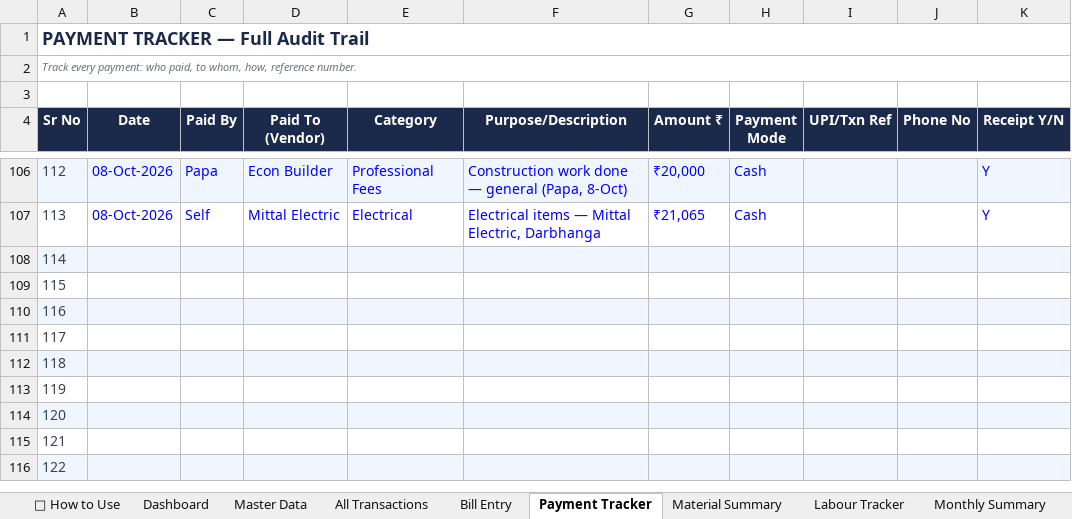
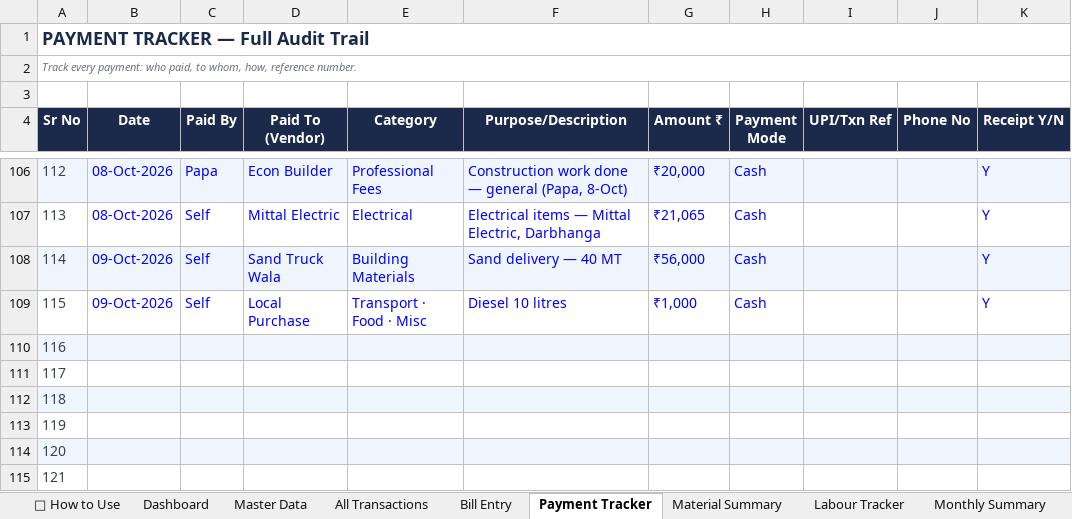
Before and after one commit to avikarn26/bihar-home-dashboard, an Excel workbook: data/Project_Home_Tracker.xlsx, sheet Payment Tracker, drawn as a sheet; only a part is shown, gaps mark what is left out; the shorter side is filled out with more unchanged rows; values as stored, in another font and other column widths than the file's, no borders; the diff names each change by its address in the sheet, - before the commit and + after, or states it on an @@ line.

```diff
--- a/data/Project_Home_Tracker.xlsx (sheet Payment Tracker)
+++ b/data/Project_Home_Tracker.xlsx (sheet Payment Tracker)
-B108:B109 (Date): (empty)
+B108:B109 (Date): 09-Oct-2026
-C108:C109 (Paid By): (empty)
+C108:C109 (Paid By): Self
-D108 (Paid To (Vendor)): (empty)
+D108 (Paid To (Vendor)): Sand Truck Wala
-E108 (Category): (empty)
+E108 (Category): Building Materials
-F108 (Purpose/Description): (empty)
+F108 (Purpose/Description): Sand delivery — 40 MT
-G108 (Amount ₹): (empty)
+G108 (Amount ₹): ₹56,000
-H108:H109 (Payment Mode): (empty)
+H108:H109 (Payment Mode): Cash
-K108:K109 (Receipt Y/N): (empty)
+K108:K109 (Receipt Y/N): Y
-D109 (Paid To (Vendor)): (empty)
+D109 (Paid To (Vendor)): Local Purchase
-E109 (Category): (empty)
+E109 (Category): Transport · Food · Misc
-F109 (Purpose/Description): (empty)
+F109 (Purpose/Description): Diesel 10 litres
-G109 (Amount ₹): (empty)
+G109 (Amount ₹): ₹1,000
```
Also changed, not shown: sheet All Transactions, 2 other files.
